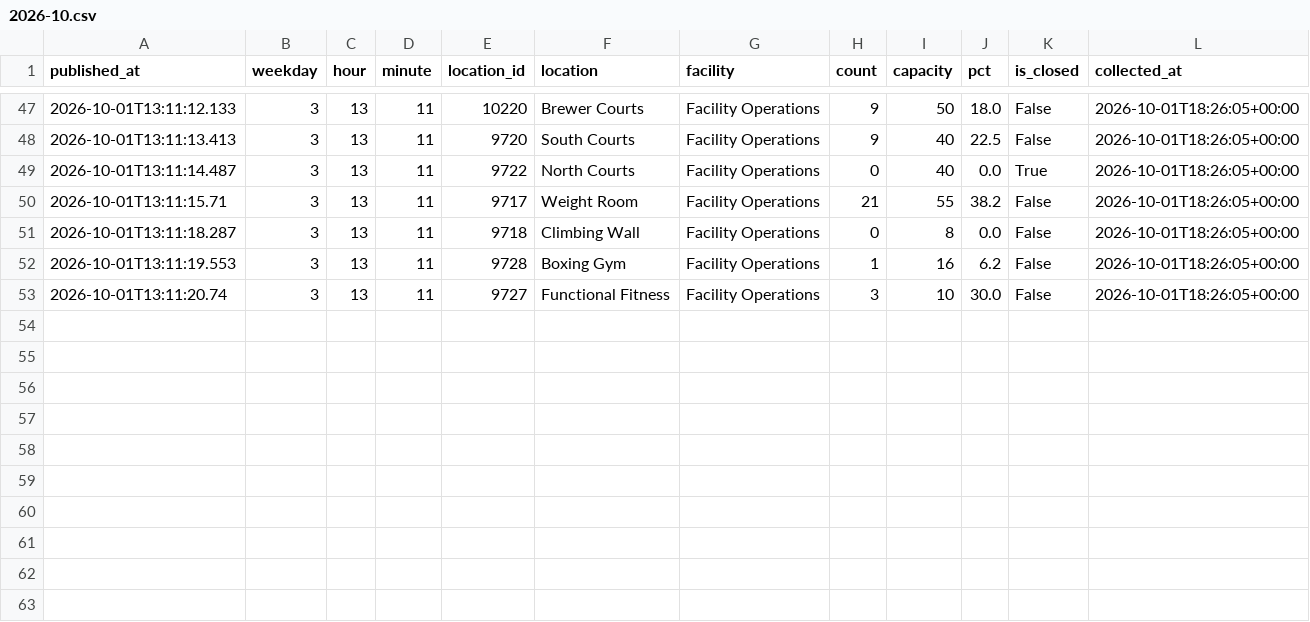
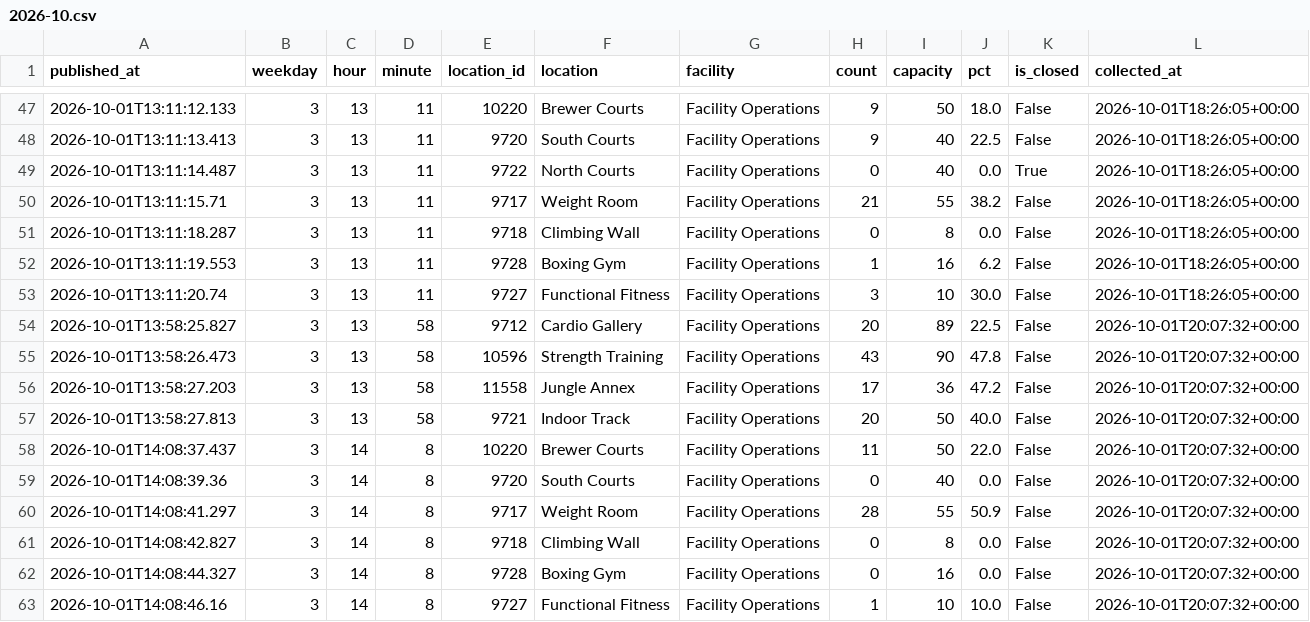
Before and after one commit to cobdaws2015/mizzou-rec-log, a CSV file: data/2026-10.csv, drawn as a sheet; only a part is shown, gaps mark what is left out.

Commit message:
data: 2026-10-01T20:07Z (mac)

```diff
--- a/data/2026-10.csv
+++ b/data/2026-10.csv
@@ -53 +53,11 @@ published_at,weekday,hour,minute,location_id,location,facility,count,capacity,pc
 2026-10-01T13:11:20.74,3,13,11,9727,Functional Fitness,Facility Operations,3,10,30.0,False,2026-10-01T18:26:05+00:00
+2026-10-01T13:58:25.827,3,13,58,9712,Cardio Gallery,Facility Operations,20,89,22.5,False,2026-10-01T20:07:32+00:00
+2026-10-01T13:58:26.473,3,13,58,10596,Strength Training,Facility Operations,43,90,47.8,False,2026-10-01T20:07:32+00:00
+2026-10-01T13:58:27.203,3,13,58,11558,Jungle Annex,Facility Operations,17,36,47.2,False,2026-10-01T20:07:32+00:00
+2026-10-01T13:58:27.813,3,13,58,9721,Indoor Track,Facility Operations,20,50,40.0,False,2026-10-01T20:07:32+00:00
+2026-10-01T14:08:37.437,3,14,8,10220,Brewer Courts,Facility Operations,11,50,22.0,False,2026-10-01T20:07:32+00:00
+2026-10-01T14:08:39.36,3,14,8,9720,South Courts,Facility Operations,0,40,0.0,False,2026-10-01T20:07:32+00:00
+2026-10-01T14:08:41.297,3,14,8,9717,Weight Room,Facility Operations,28,55,50.9,False,2026-10-01T20:07:32+00:00
+2026-10-01T14:08:42.827,3,14,8,9718,Climbing Wall,Facility Operations,0,8,0.0,False,2026-10-01T20:07:32+00:00
+2026-10-01T14:08:44.327,3,14,8,9728,Boxing Gym,Facility Operations,0,16,0.0,False,2026-10-01T20:07:32+00:00
+2026-10-01T14:08:46.16,3,14,8,9727,Functional Fitness,Facility Operations,1,10,10.0,False,2026-10-01T20:07:32+00:00
```
Also changed, not shown: 2 other files.
